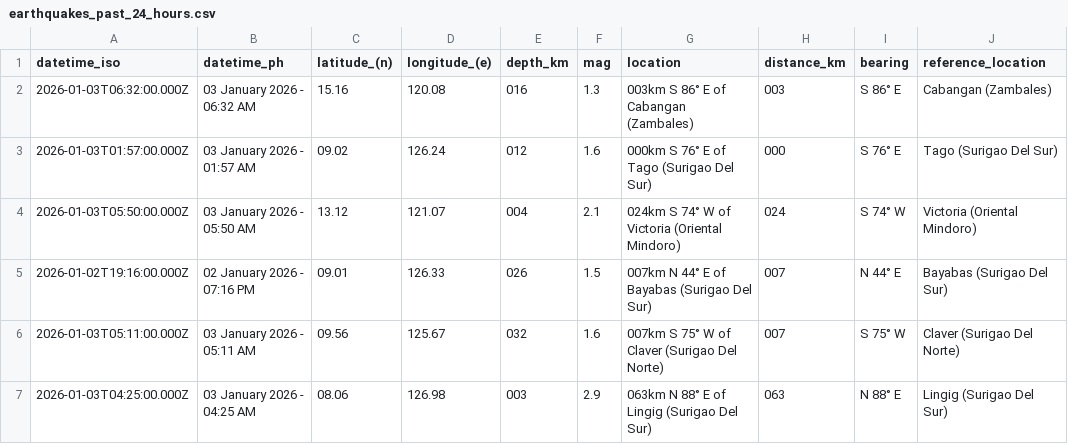
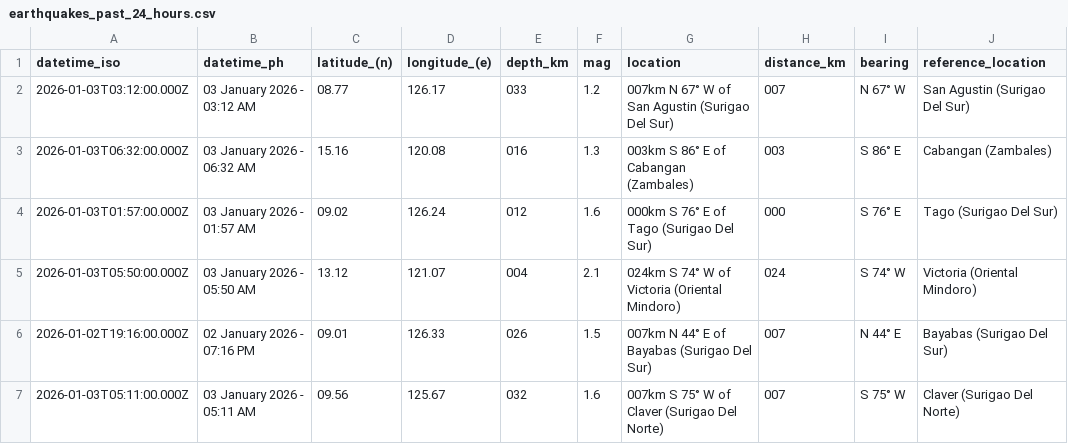
Before and after one commit to chamthesleeptalker/earthquake-tracker, a CSV file: earthquakes_past_24_hours.csv, drawn as a sheet; only a part is shown; the shorter side is filled out with more unchanged rows.

```diff
--- a/earthquakes_past_24_hours.csv
+++ b/earthquakes_past_24_hours.csv
@@ -1,2 +1,3 @@
 datetime_iso,datetime_ph,latitude_(n),longitude_(e),depth_km,mag,location,distance_km,bearing,reference_location
+2026-01-03T03:12:00.000Z,03 January 2026 - 03:12 AM,08.77,126.17,033,1.2,007km N 67° W of San Agustin (Surigao Del Sur),007,N 67° W,San Agustin (Surigao Del Sur)
 2026-01-03T06:32:00.000Z,03 January 2026 - 06:32 AM,15.16,120.08,016,1.3,003km S 86° E of Cabangan (Zambales),003,S 86° E,Cabangan (Zambales)
```
Also changed, not shown: earthquake_summary_stats.csv, earthquakes_past_7_days.csv, 4 other files.
